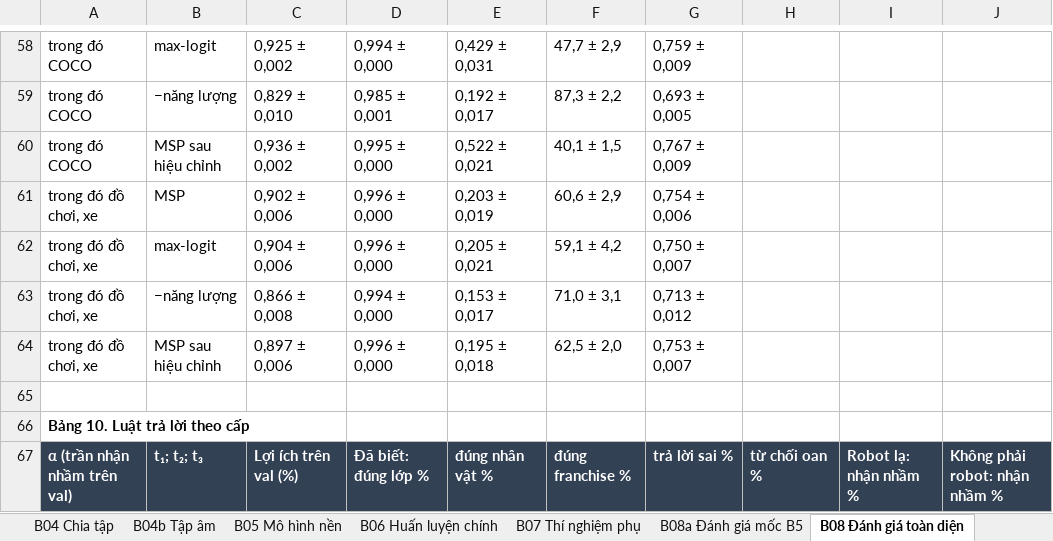
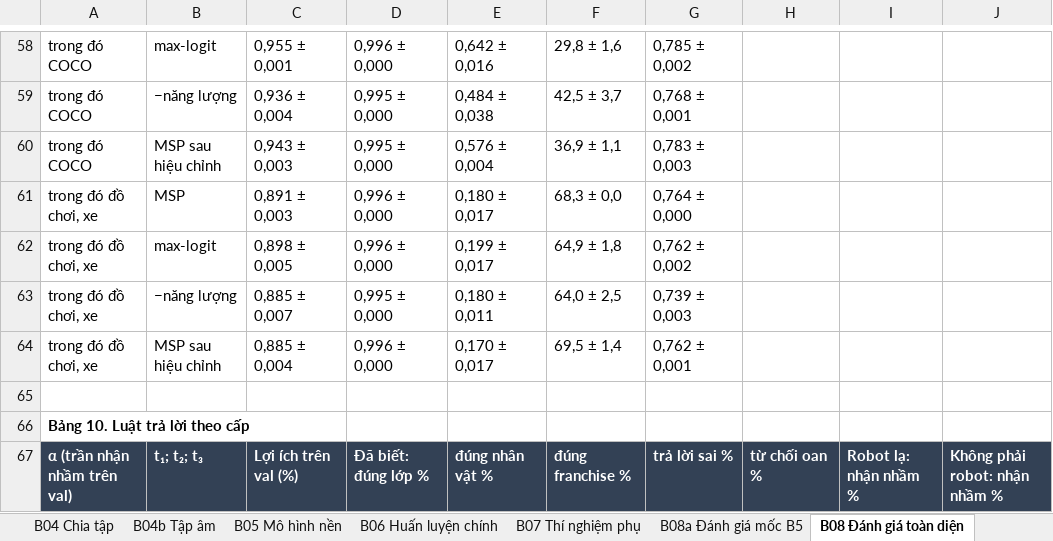
Before and after one commit to ledoankhoi/WEB_MO_HINH, an Excel workbook: docs/nhan-dang-robot/bao-cao/ket-qua-cac-buoc.xlsx, sheet B08 Đánh giá toàn diện, drawn as a sheet; only a part is shown, gaps mark what is left out; values as stored, in another font and other column widths than the file's, no borders; the diff covers the shown part only; the diff names each change by its address in the sheet, - before the commit and + after, or states it on an @@ line.

```diff
--- a/docs/nhan-dang-robot/bao-cao/ket-qua-cac-buoc.xlsx (sheet B08 Đánh giá toàn diện)
+++ b/docs/nhan-dang-robot/bao-cao/ket-qua-cac-buoc.xlsx (sheet B08 Đánh giá toàn diện)
-C58: 0,925 ± 0,002
+C58: 0,955 ± 0,001
-D58: 0,994 ± 0,000
+D58: 0,996 ± 0,000
-E58: 0,429 ± 0,031
+E58: 0,642 ± 0,016
-F58: 47,7 ± 2,9
+F58: 29,8 ± 1,6
-G58: 0,759 ± 0,009
+G58: 0,785 ± 0,002
-C59: 0,829 ± 0,010
+C59: 0,936 ± 0,004
-D59: 0,985 ± 0,001
+D59: 0,995 ± 0,000
-E59: 0,192 ± 0,017
+E59: 0,484 ± 0,038
-F59: 87,3 ± 2,2
+F59: 42,5 ± 3,7
-G59: 0,693 ± 0,005
+G59: 0,768 ± 0,001
-C60: 0,936 ± 0,002
+C60: 0,943 ± 0,003
-E60: 0,522 ± 0,021
+E60: 0,576 ± 0,004
-F60: 40,1 ± 1,5
+F60: 36,9 ± 1,1
-G60: 0,767 ± 0,009
+G60: 0,783 ± 0,003
-C61: 0,902 ± 0,006
+C61: 0,891 ± 0,003
-E61: 0,203 ± 0,019
+E61: 0,180 ± 0,017
-F61: 60,6 ± 2,9
+F61: 68,3 ± 0,0
-G61: 0,754 ± 0,006
+G61: 0,764 ± 0,000
-C62: 0,904 ± 0,006
+C62: 0,898 ± 0,005
-E62: 0,205 ± 0,021
+E62: 0,199 ± 0,017
-F62: 59,1 ± 4,2
+F62: 64,9 ± 1,8
-G62: 0,750 ± 0,007
+G62: 0,762 ± 0,002
-C63: 0,866 ± 0,008
+C63: 0,885 ± 0,007
-D63: 0,994 ± 0,000
+D63: 0,995 ± 0,000
-E63: 0,153 ± 0,017
+E63: 0,180 ± 0,011
-F63: 71,0 ± 3,1
+F63: 64,0 ± 2,5
-G63: 0,713 ± 0,012
+G63: 0,739 ± 0,003
-C64: 0,897 ± 0,006
+C64: 0,885 ± 0,004
-E64: 0,195 ± 0,018
+E64: 0,170 ± 0,017
-F64: 62,5 ± 2,0
+F64: 69,5 ± 1,4
-G64: 0,753 ± 0,007
+G64: 0,762 ± 0,001
```
Also changed, not shown: 126 edited cells elsewhere in this sheet, sheet B09 Xuất ONNX, 6 other files.
